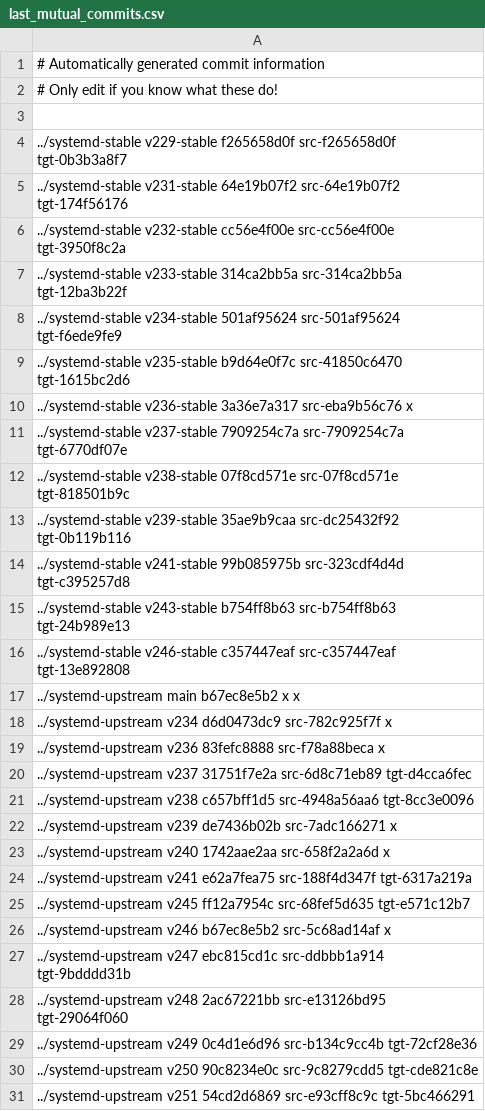
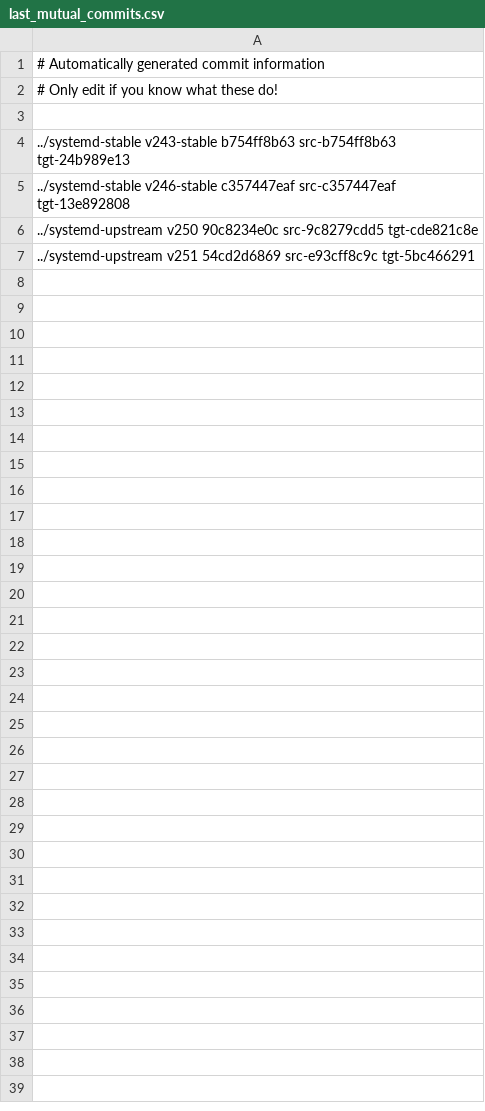
Before and after one commit to Yamakuzure/pwx-elogind-migration-tools, a CSV file: last_mutual_commits.csv, drawn as a sheet; the diff names each change by its address in the sheet, - before the commit and + after, or states it on an @@ line.

Commit message:
last_mutual_commits.csv: Cleanup old trees no longer relevant
Signed-off-by: Sven Eden <sven.eden@prydeworx.com>

```diff
--- a/last_mutual_commits.csv
+++ b/last_mutual_commits.csv
-row 4: ../systemd-stable v229-stable f265658d0f src-f265658d0f tgt-0b3b3a8f7
-row 5: ../systemd-stable v231-stable 64e19b07f2 src-64e19b07f2 tgt-174f56176
-row 6: ../systemd-stable v232-stable cc56e4f00e src-cc56e4f00e tgt-3950f8c2a
-row 7: ../systemd-stable v233-stable 314ca2bb5a src-314ca2bb5a tgt-12ba3b22f
-row 8: ../systemd-stable v234-stable 501af95624 src-501af95624 tgt-f6ede9fe9
-row 9: ../systemd-stable v235-stable b9d64e0f7c src-41850c6470 tgt-1615bc2d6
-row 10: ../systemd-stable v236-stable 3a36e7a317 src-eba9b56c76 x
-row 11: ../systemd-stable v237-stable 7909254c7a src-7909254c7a tgt-6770df07e
-row 12: ../systemd-stable v238-stable 07f8cd571e src-07f8cd571e tgt-818501b9c
-row 13: ../systemd-stable v239-stable 35ae9b9caa src-dc25432f92 tgt-0b119b116
-row 14: ../systemd-stable v241-stable 99b085975b src-323cdf4d4d tgt-c395257d8
-row 17: ../systemd-upstream main b67ec8e5b2 x x
-row 18: ../systemd-upstream v234 d6d0473dc9 src-782c925f7f x
-row 19: ../systemd-upstream v236 83fefc8888 src-f78a88beca x
-row 20: ../systemd-upstream v237 31751f7e2a src-6d8c71eb89 tgt-d4cca6fec
-row 21: ../systemd-upstream v238 c657bff1d5 src-4948a56aa6 tgt-8cc3e0096
-row 22: ../systemd-upstream v239 de7436b02b src-7adc166271 x
-row 23: ../systemd-upstream v240 1742aae2aa src-658f2a2a6d x
-row 24: ../systemd-upstream v241 e62a7fea75 src-188f4d347f tgt-6317a219a
-row 25: ../systemd-upstream v245 ff12a7954c src-68fef5d635 tgt-e571c12b7
-row 26: ../systemd-upstream v246 b67ec8e5b2 src-5c68ad14af x
-row 27: ../systemd-upstream v247 ebc815cd1c src-ddbbb1a914 tgt-9bdddd31b
-row 28: ../systemd-upstream v248 2ac67221bb src-e13126bd95 tgt-29064f060
-row 29: ../systemd-upstream v249 0c4d1e6d96 src-b134c9cc4b tgt-72cf28e36
```
